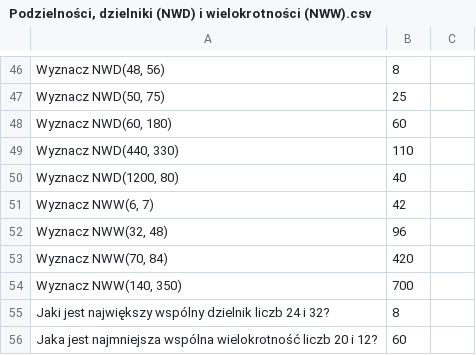
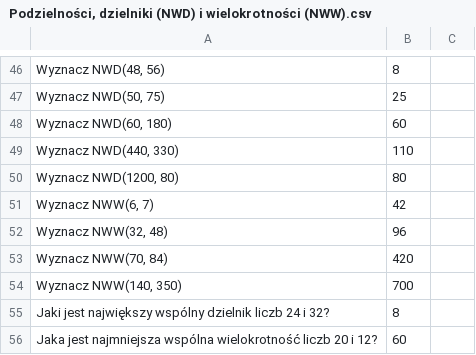
Before and after one commit to AntLightCode/spreadsheetmemo-library, a CSV file: Polish Elementary School (Polska Szkoła Podstawowa)/Matematyka/Podzielności, dzielniki (NWD) i wielokrotności (NWW).csv, drawn as a sheet; only a part is shown, gaps mark what is left out; the diff names each change by its address in the sheet, - before the commit and + after, or states it on an @@ line.

Commit message:
Fix for NWD(1200, 80)

```diff
--- a/Polish Elementary School (Polska Szkoła Podstawowa)/Matematyka/Podzielności, dzielniki (NWD) i wielokrotności (NWW).csv
+++ b/Polish Elementary School (Polska Szkoła Podstawowa)/Matematyka/Podzielności, dzielniki (NWD) i wielokrotności (NWW).csv
-B50: 40
+B50: 80
```
